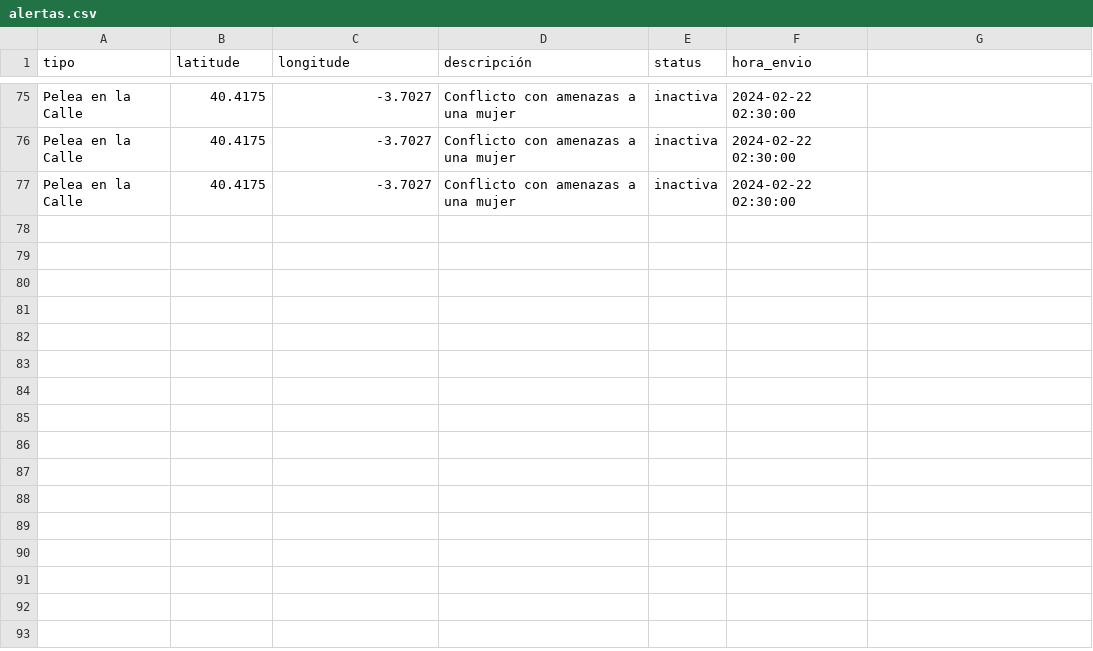
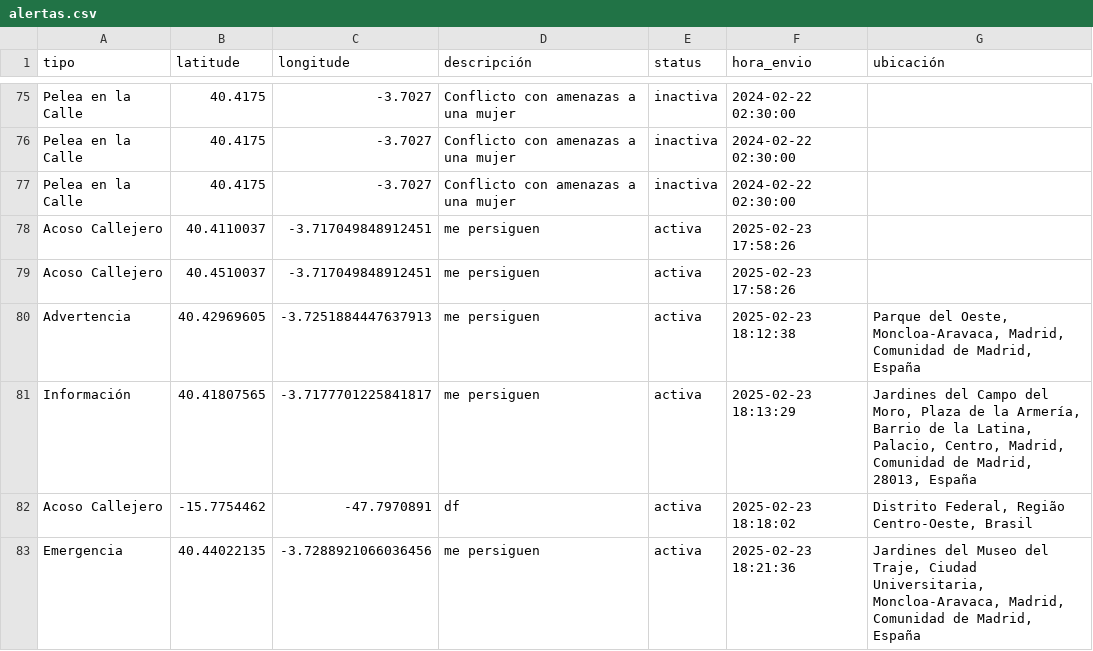
Before and after one commit to juditgonzalezprol/odiseia_purplemaps, a CSV file: alertas.csv, drawn as a sheet; only a part is shown, gaps mark what is left out; the diff covers the shown part only.

```diff
--- a/alertas.csv
+++ b/alertas.csv
@@ -1 +1 @@
-tipo,latitude,longitude,descripción,status,hora_envio
+tipo,latitude,longitude,descripción,status,hora_envio,ubicación
@@ -77,0 +78,6 @@ Pelea en la Calle,40.4175,-3.7027,Conflicto con amenazas a una mujer,inactiva,20
+Acoso Callejero,40.4110037,-3.717049848912451,me persiguen,activa,2025-02-23 17:58:26,
+Acoso Callejero,40.4510037,-3.717049848912451,me persiguen,activa,2025-02-23 17:58:26,
+Advertencia,40.42969605,-3.7251884447637913,me persiguen,activa,2025-02-23 18:12:38,"Parque del Oeste, Moncloa-Aravaca, Madrid, Comunidad de Madrid, España"
+Información,40.41807565,-3.7177701225841817,me persiguen,activa,2025-02-23 18:13:29,"Jardines del Campo del Moro, Plaza de la Armería, Barrio de la Latina, Palacio, Centro, Madrid, Comunidad de Madrid, 28013, España"
+Acoso Callejero,-15.7754462,-47.7970891,df,activa,2025-02-23 18:18:02,"Distrito Federal, Região Centro-Oeste, Brasil"
+Emergencia,40.44022135,-3.7288921066036456,me persiguen,activa,2025-02-23 18:21:36,"Jardines del Museo del Traje, Ciudad Universitaria, Moncloa-Aravaca, Madrid, Comunidad de Madrid, España"
```
Also changed, not shown: 6 added rows and 16 edited cells elsewhere in this file, 11 other files.
